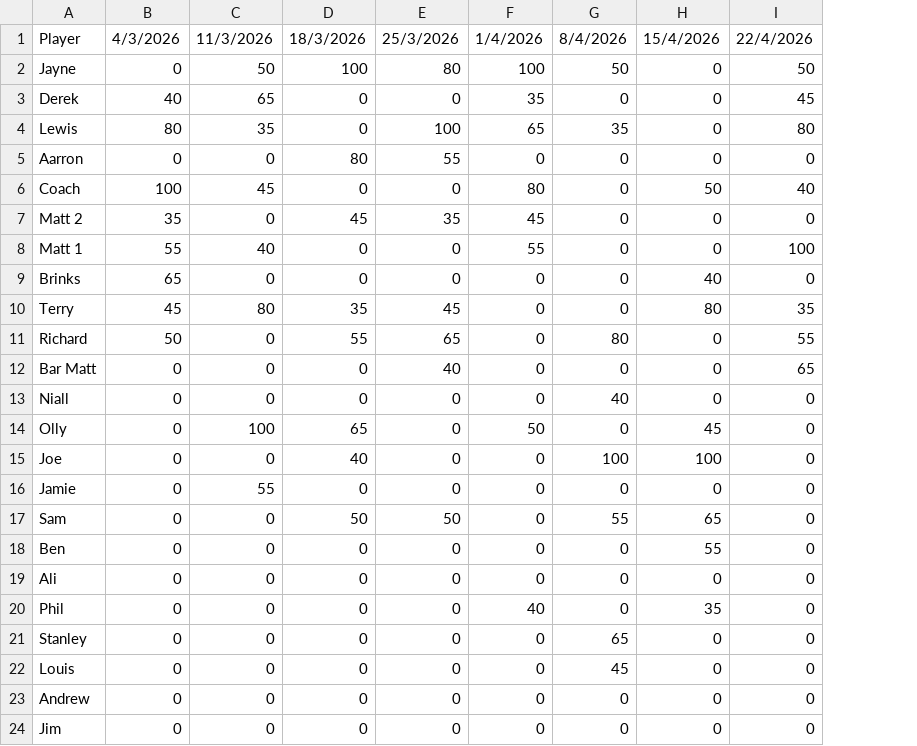
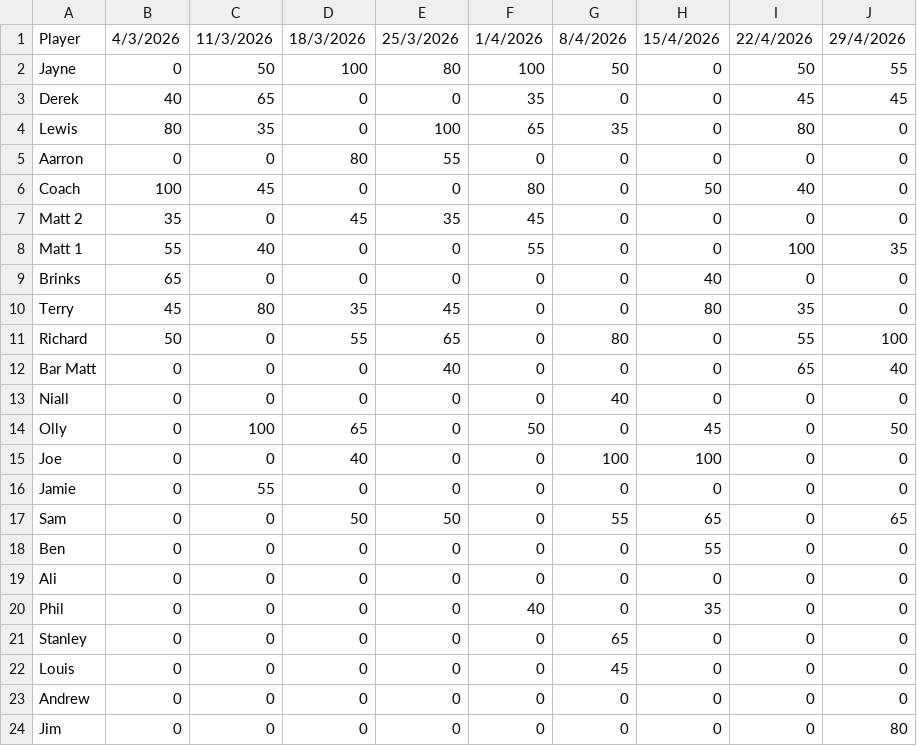
Before and after one commit to Smiter15/Tring-Poker-Club, a CSV file: src/data/season/season-6.csv, drawn as a sheet; the diff names each change by its address in the sheet, - before the commit and + after, or states it on an @@ line.

Commit message:
Season 6, Game 9

```diff
--- a/src/data/season/season-6.csv
+++ b/src/data/season/season-6.csv
+column J, rows 1-24: 29/4/2026 | 55 | 45 | 0 | 0 | 0 | 0 | 35 | 0 | 0 | 100 | 40 | 0 | 50 | 0 | 0 | 65 | 0 | 0 | 0 | 0 | 0 | 0 | 80
```
Also changed, not shown: 1 other file.
